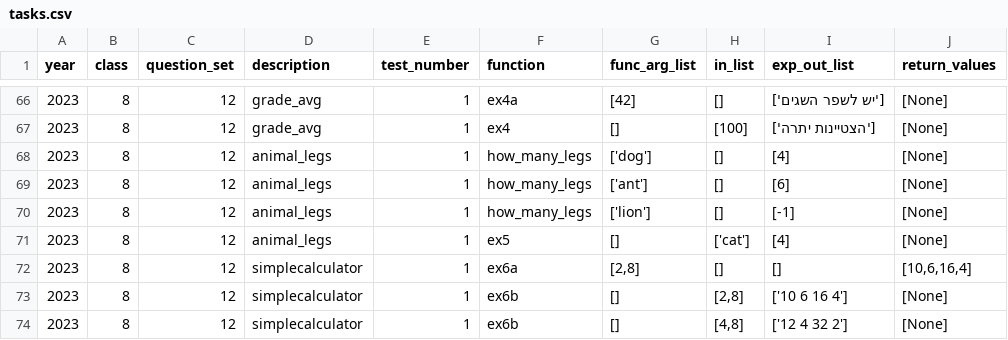
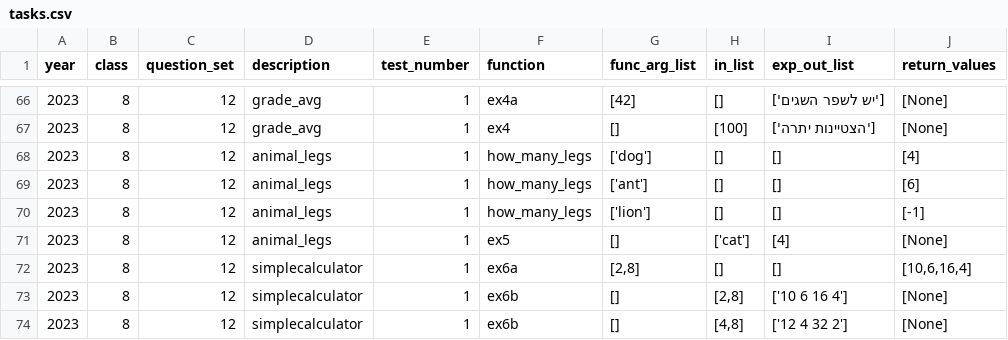
Before and after one commit to RabinSchool/auto_grading, a CSV file: tasks.csv, drawn as a sheet; only a part is shown, gaps mark what is left out.

Commit message:
Update tasks.csv

```diff
--- a/tasks.csv
+++ b/tasks.csv
@@ -67,5 +67,5 @@ year,class,question_set,description,test_number,function,func_arg_list,in_list,e
 2023,8,12,"grade_avg",1,ex4,"[]","[100]","['הצטיינות יתרה']","[None]"
-2023,8,12,"animal_legs",1,how_many_legs,"['dog']","[]","[4]","[None]"
-2023,8,12,"animal_legs",1,how_many_legs,"['ant']","[]","[6]","[None]"
-2023,8,12,"animal_legs",1,how_many_legs,"['lion']","[]","[-1]","[None]"
+2023,8,12,"animal_legs",1,how_many_legs,"['dog']","[]","[]","[4]"
+2023,8,12,"animal_legs",1,how_many_legs,"['ant']","[]","[]","[6]"
+2023,8,12,"animal_legs",1,how_many_legs,"['lion']","[]","[]","[-1]"
 2023,8,12,"animal_legs",1,ex5,"[]","['cat']","[4]","[None]"
```
